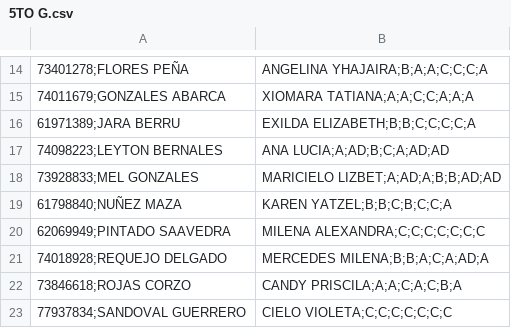
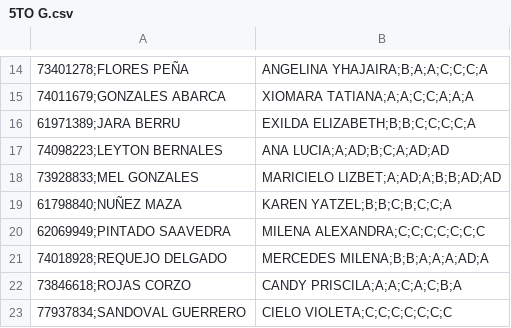
Before and after one commit to davramcor/NOTAS-III-BIM-5TO-G, a CSV file: 5TO G.csv, drawn as a sheet; only a part is shown, gaps mark what is left out; the diff names each change by its address in the sheet, - before the commit and + after, or states it on an @@ line.

Commit message:
5TO G.csv

```diff
--- a/5TO G.csv
+++ b/5TO G.csv
-B21: MERCEDES MILENA;B;B;A;C;A;AD;A
+B21: MERCEDES MILENA;B;B;A;A;A;AD;A
```
